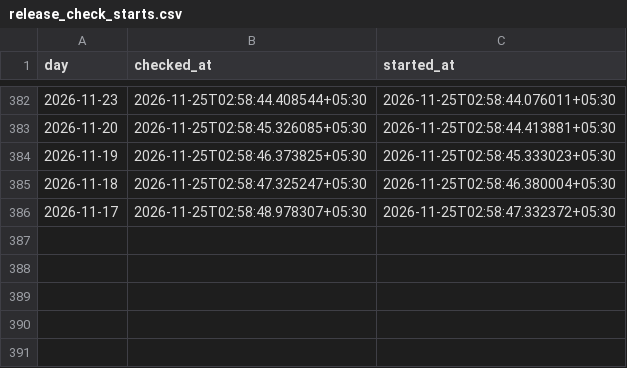
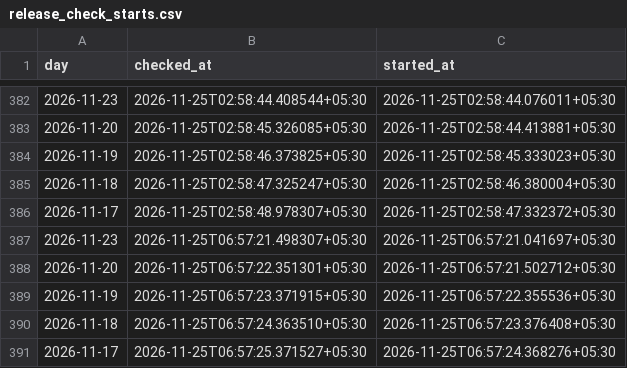
Before and after one commit to exepex/omenix-ingestion, a CSV file: research/data/participant_oi/actions/release_check_starts.csv, drawn as a sheet; only a part is shown, gaps mark what is left out; the diff names each change by its address in the sheet, - before the commit and + after, or states it on an @@ line.

```diff
--- a/research/data/participant_oi/actions/release_check_starts.csv
+++ b/research/data/participant_oi/actions/release_check_starts.csv
+row 387: 2026-11-23 | 2026-11-25T06:57:21.498307+05:30 | 2026-11-25T06:57:21.041697+05:30
+row 388: 2026-11-20 | 2026-11-25T06:57:22.351301+05:30 | 2026-11-25T06:57:21.502712+05:30
+row 389: 2026-11-19 | 2026-11-25T06:57:23.371915+05:30 | 2026-11-25T06:57:22.355536+05:30
+row 390: 2026-11-18 | 2026-11-25T06:57:24.363510+05:30 | 2026-11-25T06:57:23.376408+05:30
+row 391: 2026-11-17 | 2026-11-25T06:57:25.371527+05:30 | 2026-11-25T06:57:24.368276+05:30
```
Also changed, not shown: research/data/participant_oi/actions/release_checks.csv.
